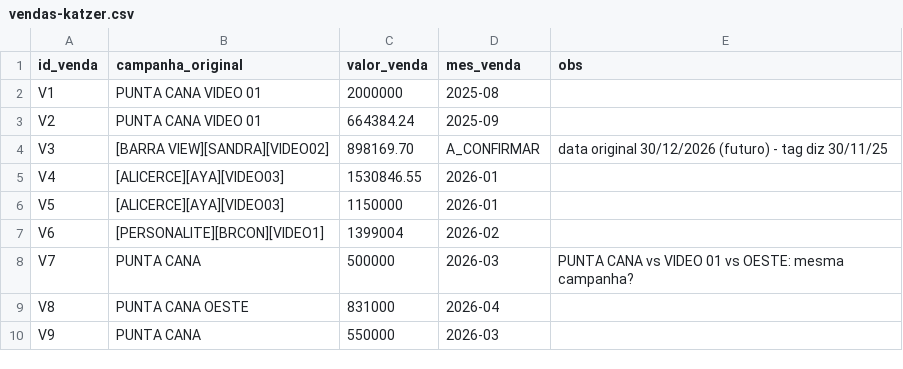
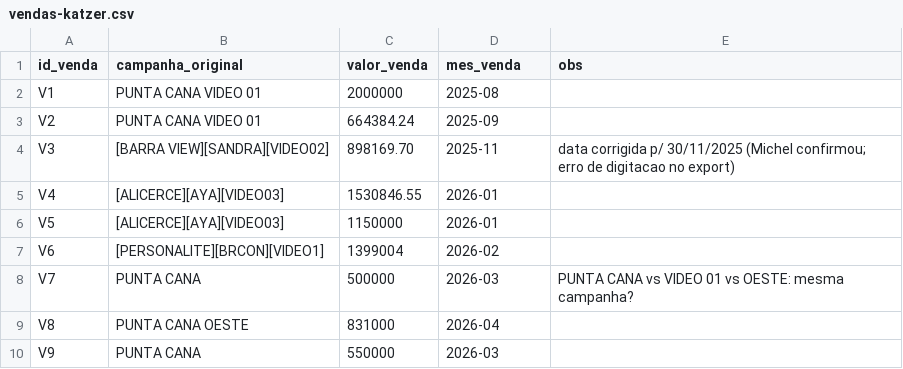
Before and after one commit to comercialbrunokatzer-boop/Sugiro-katzer-trafego-, a CSV file: data/vendas-katzer.csv, drawn as a sheet.

```diff
--- a/data/vendas-katzer.csv
+++ b/data/vendas-katzer.csv
@@ -3,3 +3,3 @@ V1,PUNTA CANA VIDEO 01,2000000,2025-08,
 V2,PUNTA CANA VIDEO 01,664384.24,2025-09,
-V3,[BARRA VIEW][SANDRA][VIDEO02],898169.70,A_CONFIRMAR,data original 30/12/2026 (futuro) - tag diz 30/11/25
+V3,[BARRA VIEW][SANDRA][VIDEO02],898169.70,2025-11,data corrigida p/ 30/11/2025 (Michel confirmou; erro de digitacao no export)
 V4,[ALICERCE][AYA][VIDEO03],1530846.55,2026-01,
```
Also changed, not shown: 1 other file.
